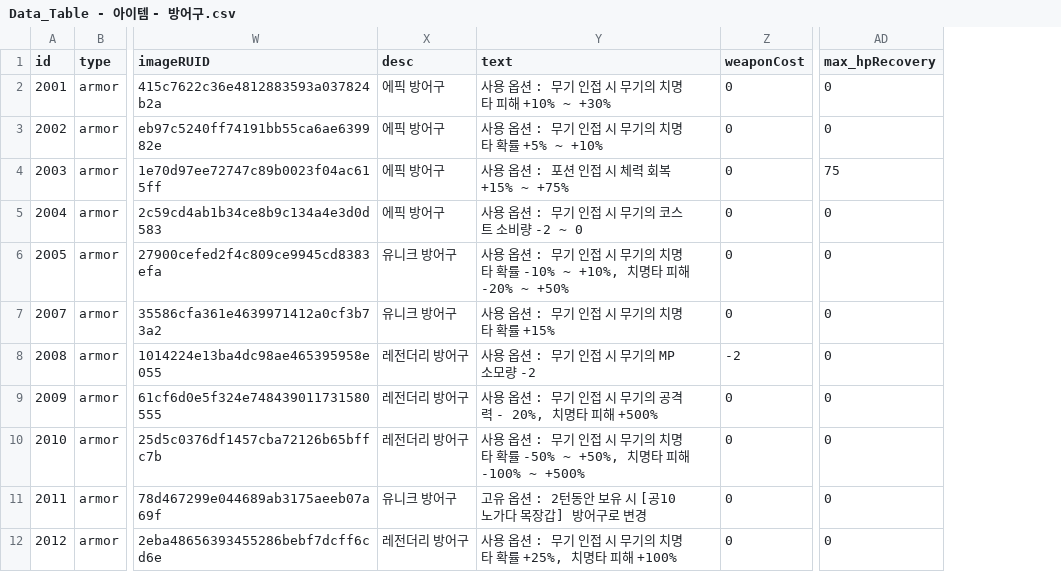
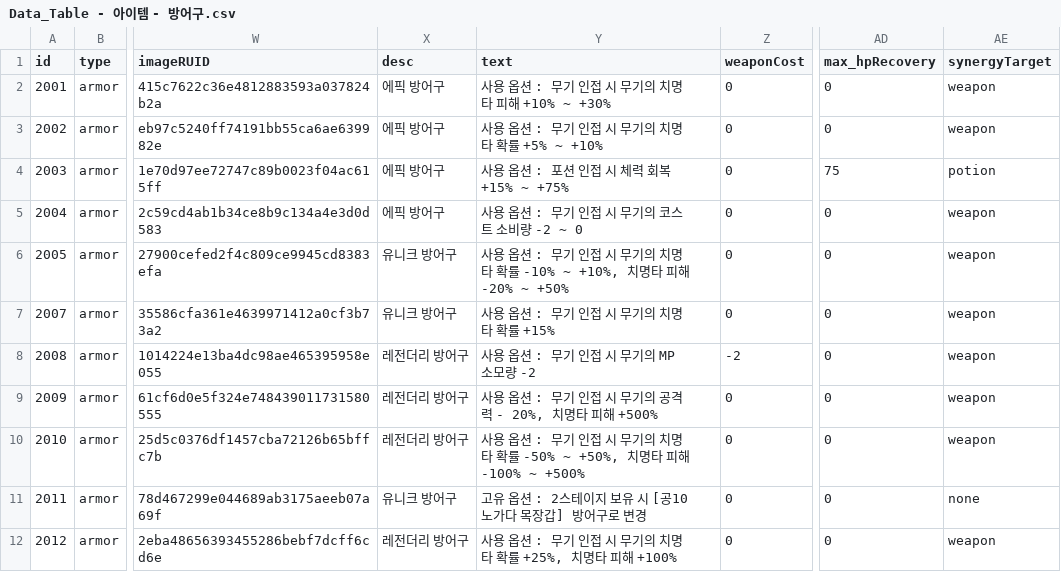
Before and after one commit to tigerlow0723-blip/MapleWorld, a CSV file: Lucky_Backpack/RootDesk/MyDesk/DataSet/Data_Table - 아이템 - 방어구.csv, drawn as a sheet; only a part is shown, gaps mark what is left out; the diff names each change by its address in the sheet, - before the commit and + after, or states it on an @@ line.

```diff
--- a/Lucky_Backpack/RootDesk/MyDesk/DataSet/Data_Table - 아이템 - 방어구.csv
+++ b/Lucky_Backpack/RootDesk/MyDesk/DataSet/Data_Table - 아이템 - 방어구.csv
+column AE (synergyTarget), rows 2-12: weapon | weapon | potion | weapon | weapon | weapon | weapon | weapon | weapon | none | weapon
-Y11 (text): 고유 옵션 : 2턴동안 보유 시 [공10 노가다 목장갑] 방어구로 변경
+Y11 (text): 고유 옵션 : 2스테이지 보유 시 [공10 노가다 목장갑] 방어구로 변경
```
Also changed, not shown: Lucky_Backpack/RootDesk/MyDesk/DataSet/Data_Table - 아이템 - 기타.csv, 9 other files.
